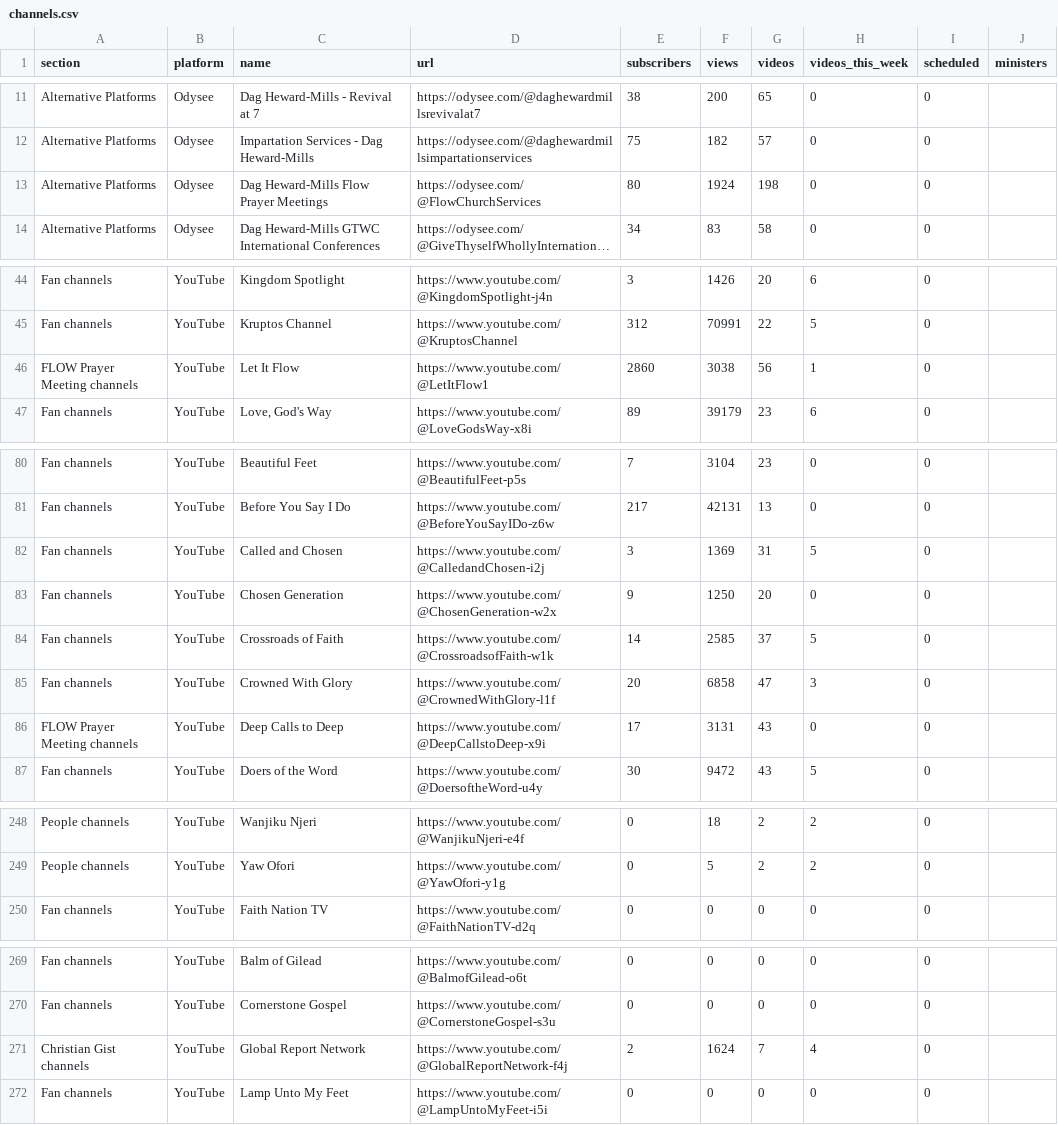
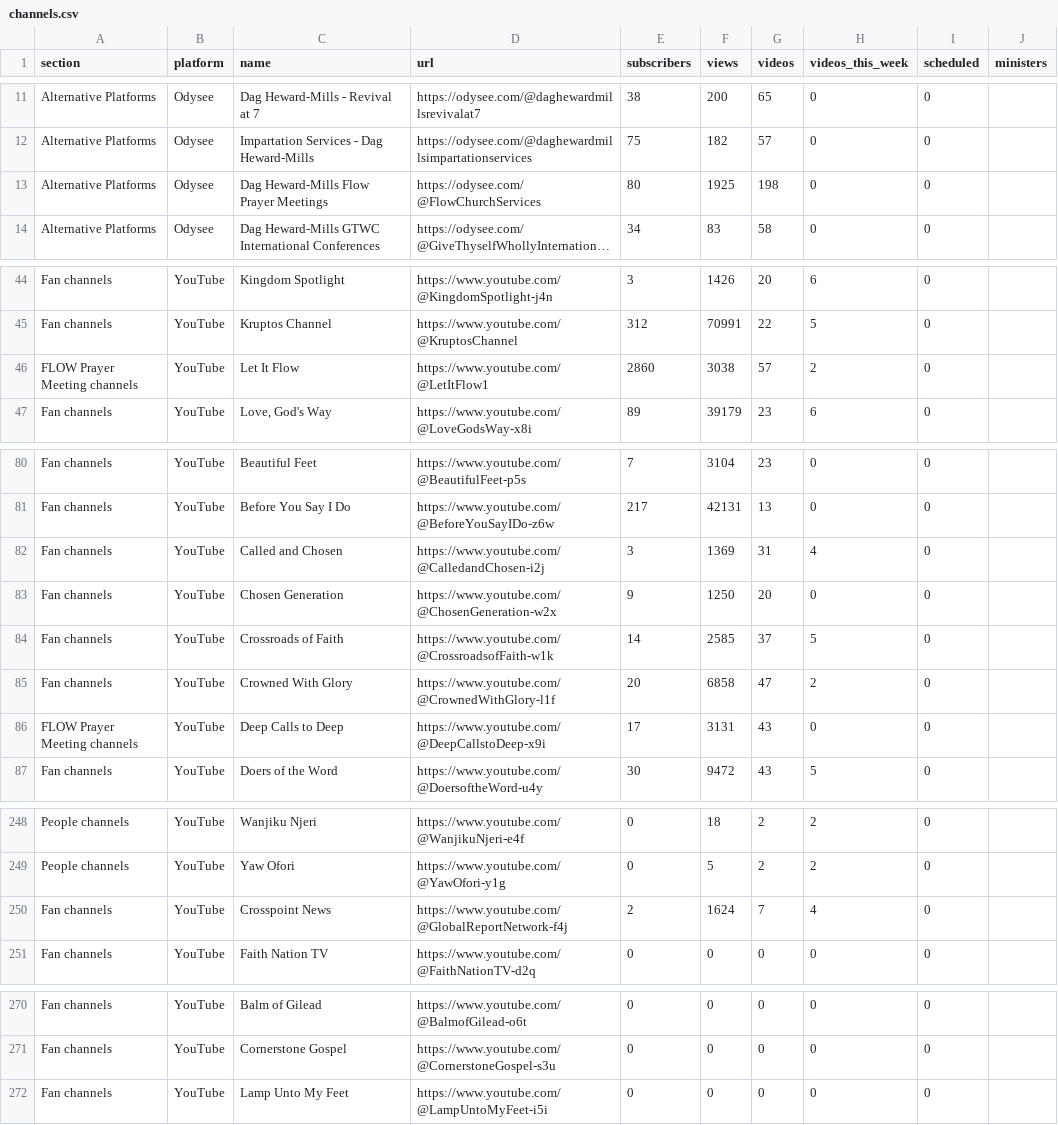
Before and after one commit to bigfactsdhmm-cyber/dhm-channel-dashboard, a CSV file: channels.csv, drawn as a sheet; only a part is shown, gaps mark what is left out; long unchanged cells end in …; removed rows and columns are numbered as before the commit, all else as after; the diff covers the shown part only; the diff names each change by its address in the sheet, - before the commit and + after, or states it on an @@ line.

```diff
--- a/channels.csv
+++ b/channels.csv
-F13 (views): 1924
+F13 (views): 1925
-G46 (videos): 56
+G46 (videos): 57
-H46 (videos_this_week): 1
+H46 (videos_this_week): 2
-H82 (videos_this_week): 5
+H82 (videos_this_week): 4
-H85 (videos_this_week): 3
+H85 (videos_this_week): 2
+row 250: Fan channels | YouTube | Crosspoint News | https://www.youtube.com/@GlobalReportNetwork-f4j | 2 | 1624 | 7 | 4 | 0
-row 271: Christian Gist channels | YouTube | Global Report Network | https://www.youtube.com/@GlobalReportNetwork-f4j | 2 | 1624 | 7 | 4 | 0
```
Also changed, not shown: 7 edited cells elsewhere in this file, 8 other files.
